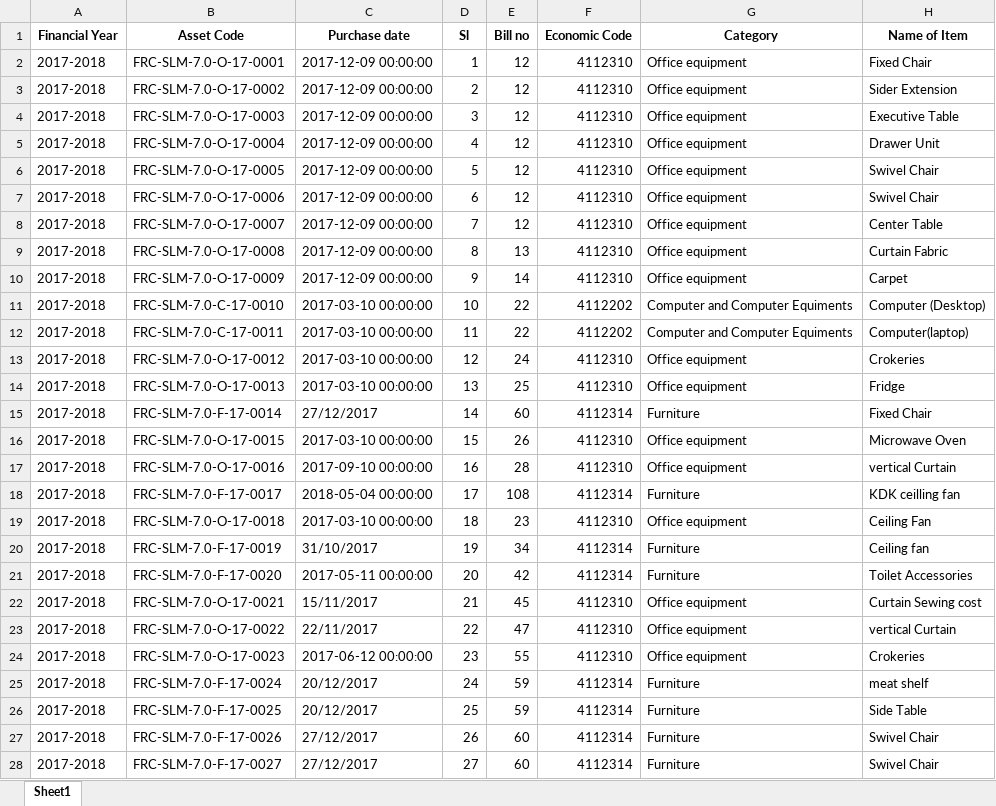
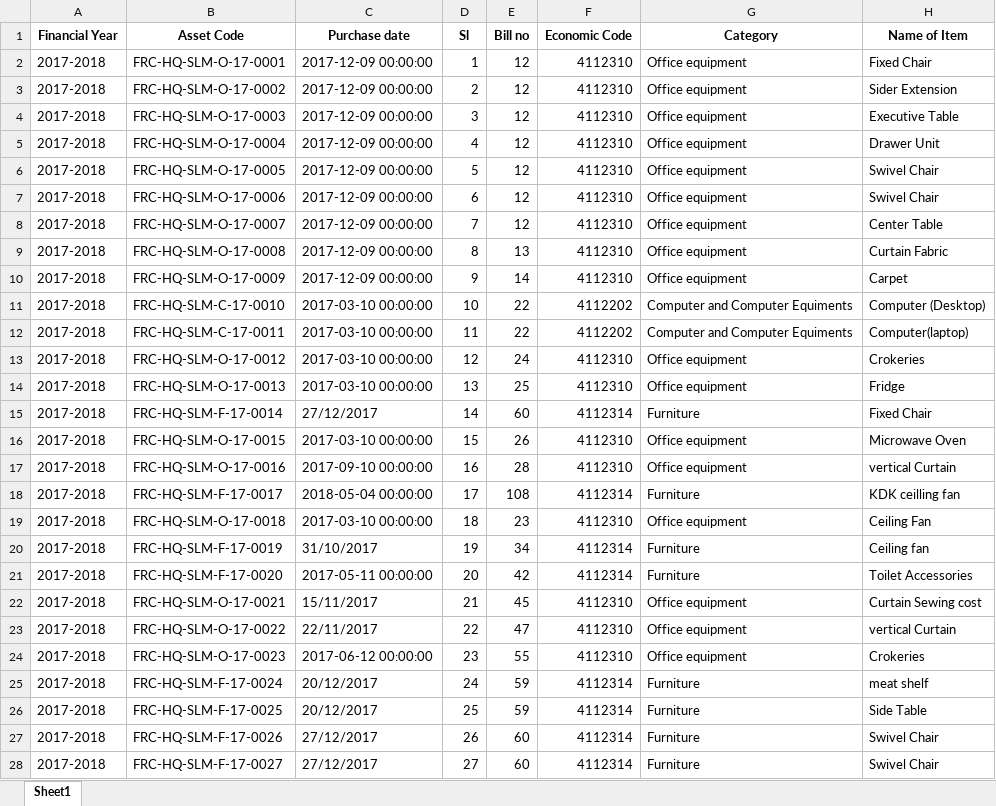
Before and after one commit to ANIKFRCBD/AFAR_NEW_VERSION, an Excel workbook: afar_project/csv_path/sample/depreciation.xlsx, sheet Sheet1, drawn as a sheet; only a part is shown; values as stored, in another font and other column widths than the file's, no borders; the diff covers the shown part only; the diff names each change by its address in the sheet, - before the commit and + after, or states it on an @@ line.

```diff
--- a/afar_project/csv_path/sample/depreciation.xlsx (sheet Sheet1)
+++ b/afar_project/csv_path/sample/depreciation.xlsx (sheet Sheet1)
-B2 (Asset Code): FRC-SLM-7.0-O-17-0001
+B2 (Asset Code): FRC-HQ-SLM-O-17-0001
-B3 (Asset Code): FRC-SLM-7.0-O-17-0002
+B3 (Asset Code): FRC-HQ-SLM-O-17-0002
-B4 (Asset Code): FRC-SLM-7.0-O-17-0003
+B4 (Asset Code): FRC-HQ-SLM-O-17-0003
-B5 (Asset Code): FRC-SLM-7.0-O-17-0004
+B5 (Asset Code): FRC-HQ-SLM-O-17-0004
-B6 (Asset Code): FRC-SLM-7.0-O-17-0005
+B6 (Asset Code): FRC-HQ-SLM-O-17-0005
-B7 (Asset Code): FRC-SLM-7.0-O-17-0006
+B7 (Asset Code): FRC-HQ-SLM-O-17-0006
-B8 (Asset Code): FRC-SLM-7.0-O-17-0007
+B8 (Asset Code): FRC-HQ-SLM-O-17-0007
-B9 (Asset Code): FRC-SLM-7.0-O-17-0008
+B9 (Asset Code): FRC-HQ-SLM-O-17-0008
-B10 (Asset Code): FRC-SLM-7.0-O-17-0009
+B10 (Asset Code): FRC-HQ-SLM-O-17-0009
-B11 (Asset Code): FRC-SLM-7.0-C-17-0010
+B11 (Asset Code): FRC-HQ-SLM-C-17-0010
-B12 (Asset Code): FRC-SLM-7.0-C-17-0011
+B12 (Asset Code): FRC-HQ-SLM-C-17-0011
-B13 (Asset Code): FRC-SLM-7.0-O-17-0012
+B13 (Asset Code): FRC-HQ-SLM-O-17-0012
-B14 (Asset Code): FRC-SLM-7.0-O-17-0013
+B14 (Asset Code): FRC-HQ-SLM-O-17-0013
-B15 (Asset Code): FRC-SLM-7.0-F-17-0014
+B15 (Asset Code): FRC-HQ-SLM-F-17-0014
-B16 (Asset Code): FRC-SLM-7.0-O-17-0015
+B16 (Asset Code): FRC-HQ-SLM-O-17-0015
-B17 (Asset Code): FRC-SLM-7.0-O-17-0016
+B17 (Asset Code): FRC-HQ-SLM-O-17-0016
-B18 (Asset Code): FRC-SLM-7.0-F-17-0017
+B18 (Asset Code): FRC-HQ-SLM-F-17-0017
-B19 (Asset Code): FRC-SLM-7.0-O-17-0018
+B19 (Asset Code): FRC-HQ-SLM-O-17-0018
-B20 (Asset Code): FRC-SLM-7.0-F-17-0019
+B20 (Asset Code): FRC-HQ-SLM-F-17-0019
-B21 (Asset Code): FRC-SLM-7.0-F-17-0020
+B21 (Asset Code): FRC-HQ-SLM-F-17-0020
-B22 (Asset Code): FRC-SLM-7.0-O-17-0021
+B22 (Asset Code): FRC-HQ-SLM-O-17-0021
-B23 (Asset Code): FRC-SLM-7.0-O-17-0022
+B23 (Asset Code): FRC-HQ-SLM-O-17-0022
-B24 (Asset Code): FRC-SLM-7.0-O-17-0023
+B24 (Asset Code): FRC-HQ-SLM-O-17-0023
-B25 (Asset Code): FRC-SLM-7.0-F-17-0024
+B25 (Asset Code): FRC-HQ-SLM-F-17-0024
-B26 (Asset Code): FRC-SLM-7.0-F-17-0025
+B26 (Asset Code): FRC-HQ-SLM-F-17-0025
-B27 (Asset Code): FRC-SLM-7.0-F-17-0026
+B27 (Asset Code): FRC-HQ-SLM-F-17-0026
-B28 (Asset Code): FRC-SLM-7.0-F-17-0027
+B28 (Asset Code): FRC-HQ-SLM-F-17-0027
```
Also changed, not shown: 273 edited cells elsewhere in this sheet, afar_project/csv_path/frc_asset_schedule.xlsx, afar_project/csv_path/sample/Impairment_data.xlsx, 17 other files.
